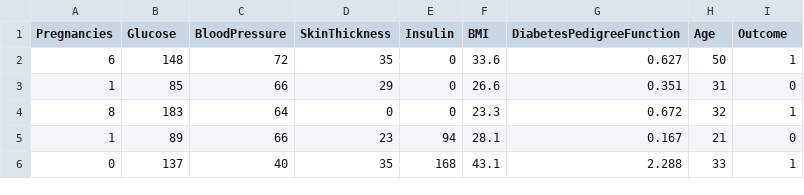
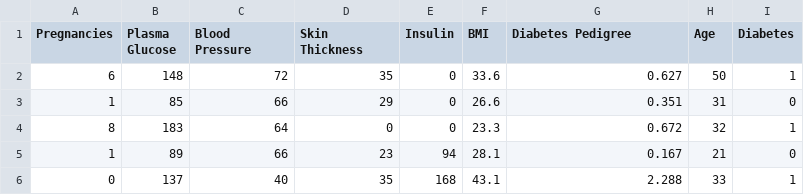
Before and after one commit to pestyld/data, a CSV file: diabetes.csv, drawn as a sheet; only a part is shown.

Commit message:
modify diabetes csv

```diff
--- a/diabetes.csv
+++ b/diabetes.csv
@@ -1,2 +1,2 @@
-Pregnancies,Glucose,BloodPressure,SkinThickness,Insulin,BMI,DiabetesPedigreeFunction,Age,Outcome
+Pregnancies,Plasma Glucose,Blood Pressure,Skin Thickness,Insulin,BMI,Diabetes Pedigree,Age,Diabetes
 6,148,72,35,0,33.6,0.627,50,1
```
